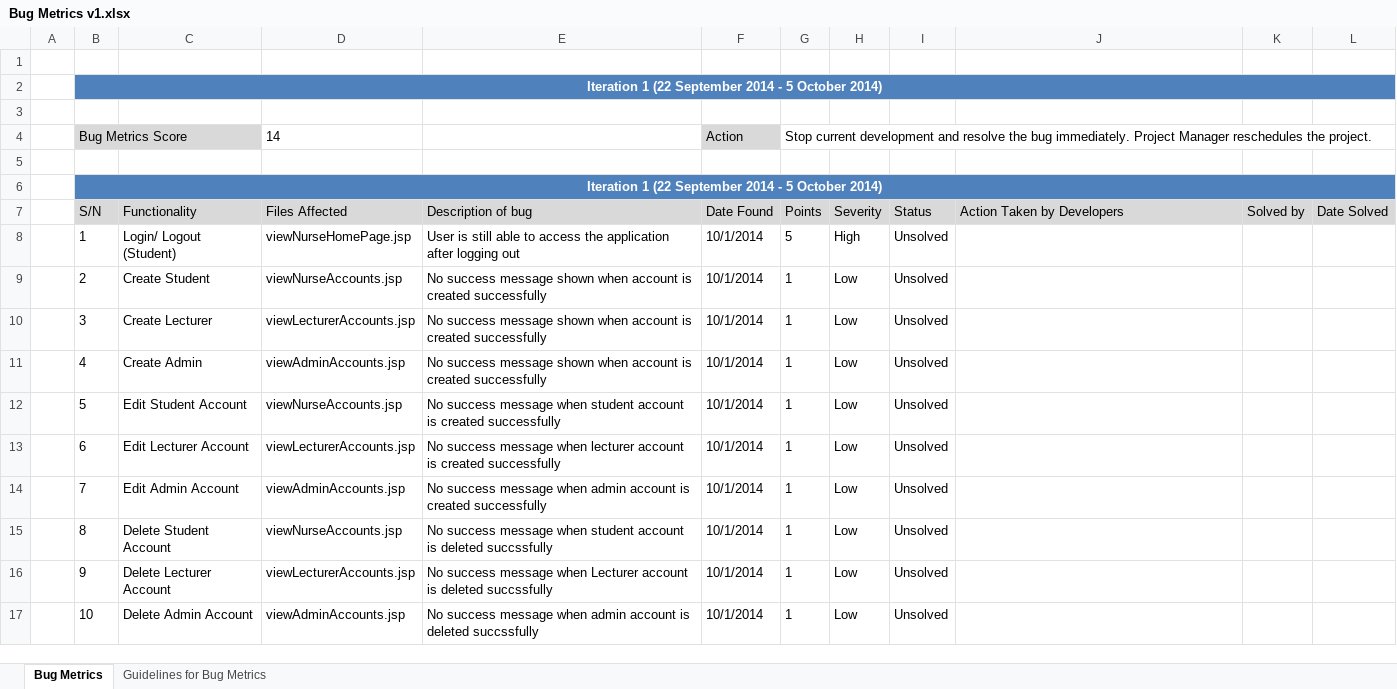
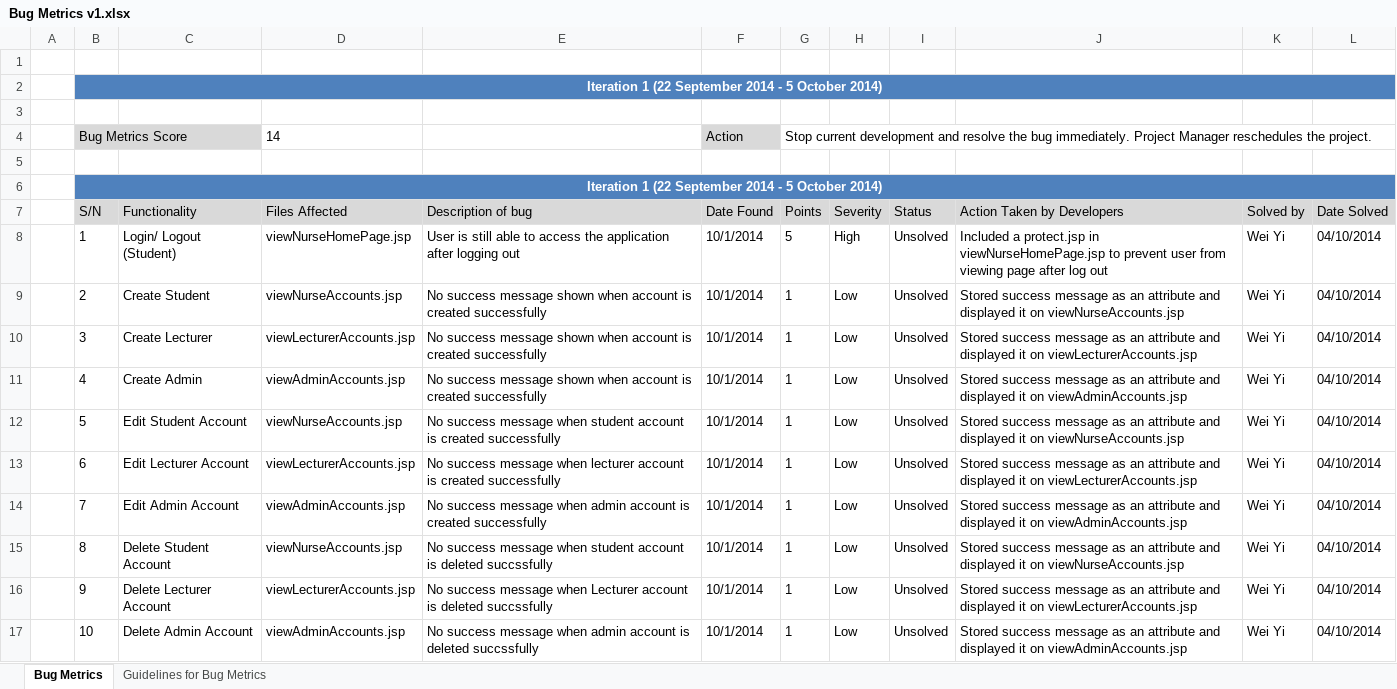
Before and after one commit to eseawind/hsemr, an Excel workbook: Documents/Project Management/Metrics/Bug Metrics/Bug Metrics v1.xlsx, sheet Bug Metrics, drawn as a sheet; values as stored, in another font and other column widths than the file's, no borders; the diff names each change by its address in the sheet, - before the commit and + after, or states it on an @@ line.

Commit message:
Updated bug metrics after debugging

```diff
--- a/Documents/Project Management/Metrics/Bug Metrics/Bug Metrics v1.xlsx (sheet Bug Metrics)
+++ b/Documents/Project Management/Metrics/Bug Metrics/Bug Metrics v1.xlsx (sheet Bug Metrics)
-J8 (Action Taken by Developers): (empty)
+J8 (Action Taken by Developers): Included a protect.jsp in viewNurseHomePage.jsp to prevent user from viewing page after log out
-K8:K17 (Solved by): (empty)
+K8:K17 (Solved by): Wei Yi
-L8:L17 (Date Solved): (empty)
+L8:L17 (Date Solved): 04/10/2014
-J9 (Action Taken by Developers): (empty)
+J9 (Action Taken by Developers): Stored success message as an attribute and displayed it on viewNurseAccounts.jsp
-J10 (Action Taken by Developers): (empty)
+J10 (Action Taken by Developers): Stored success message as an attribute and displayed it on viewLecturerAccounts.jsp
-J11 (Action Taken by Developers): (empty)
+J11 (Action Taken by Developers): Stored success message as an attribute and displayed it on viewAdminAccounts.jsp
-J12 (Action Taken by Developers): (empty)
+J12 (Action Taken by Developers): Stored success message as an attribute and displayed it on viewNurseAccounts.jsp
-J13 (Action Taken by Developers): (empty)
+J13 (Action Taken by Developers): Stored success message as an attribute and displayed it on viewLecturerAccounts.jsp
-J14 (Action Taken by Developers): (empty)
+J14 (Action Taken by Developers): Stored success message as an attribute and displayed it on viewAdminAccounts.jsp
-J15 (Action Taken by Developers): (empty)
+J15 (Action Taken by Developers): Stored success message as an attribute and displayed it on viewNurseAccounts.jsp
-J16 (Action Taken by Developers): (empty)
+J16 (Action Taken by Developers): Stored success message as an attribute and displayed it on viewLecturerAccounts.jsp
-J17 (Action Taken by Developers): (empty)
+J17 (Action Taken by Developers): Stored success message as an attribute and displayed it on viewAdminAccounts.jsp
```
